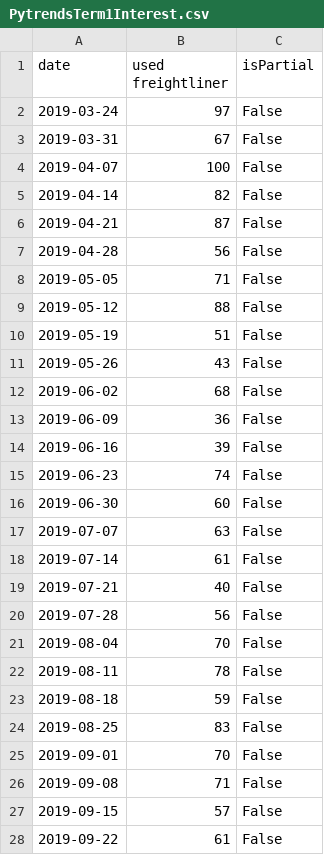
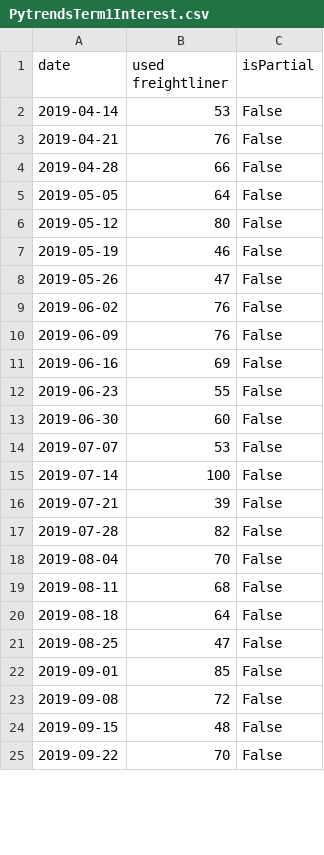
Before and after one commit to eth212/QMIND, a CSV file: WFAppNB/dashboard/static/dashboard/csv/PytrendsTerm1Interest.csv, drawn as a sheet; only a part is shown; the diff covers the shown part only.

```diff
--- a/WFAppNB/dashboard/static/dashboard/csv/PytrendsTerm1Interest.csv
+++ b/WFAppNB/dashboard/static/dashboard/csv/PytrendsTerm1Interest.csv
@@ -1,28 +1,25 @@
 date,used freightliner,isPartial
-2019-03-24,97,False
-2019-03-31,67,False
-2019-04-07,100,False
-2019-04-14,82,False
-2019-04-21,87,False
-2019-04-28,56,False
-2019-05-05,71,False
-2019-05-12,88,False
-2019-05-19,51,False
-2019-05-26,43,False
-2019-06-02,68,False
-2019-06-09,36,False
-2019-06-16,39,False
-2019-06-23,74,False
+2019-04-14,53,False
+2019-04-21,76,False
+2019-04-28,66,False
+2019-05-05,64,False
+2019-05-12,80,False
+2019-05-19,46,False
+2019-05-26,47,False
+2019-06-02,76,False
+2019-06-09,76,False
+2019-06-16,69,False
+2019-06-23,55,False
 2019-06-30,60,False
-2019-07-07,63,False
-2019-07-14,61,False
-2019-07-21,40,False
-2019-07-28,56,False
+2019-07-07,53,False
+2019-07-14,100,False
+2019-07-21,39,False
+2019-07-28,82,False
 2019-08-04,70,False
-2019-08-11,78,False
-2019-08-18,59,False
-2019-08-25,83,False
-2019-09-01,70,False
-2019-09-08,71,False
-2019-09-15,57,False
-2019-09-22,61,False
+2019-08-11,68,False
+2019-08-18,64,False
+2019-08-25,47,False
+2019-09-01,85,False
+2019-09-08,72,False
+2019-09-15,48,False
+2019-09-22,70,False
```
Also changed, not shown: 3 added rows and 24 edited cells elsewhere in this file, WFAppNB/dashboard/static/dashboard/csv/PytrendsTerm1.csv, 11 other files.
